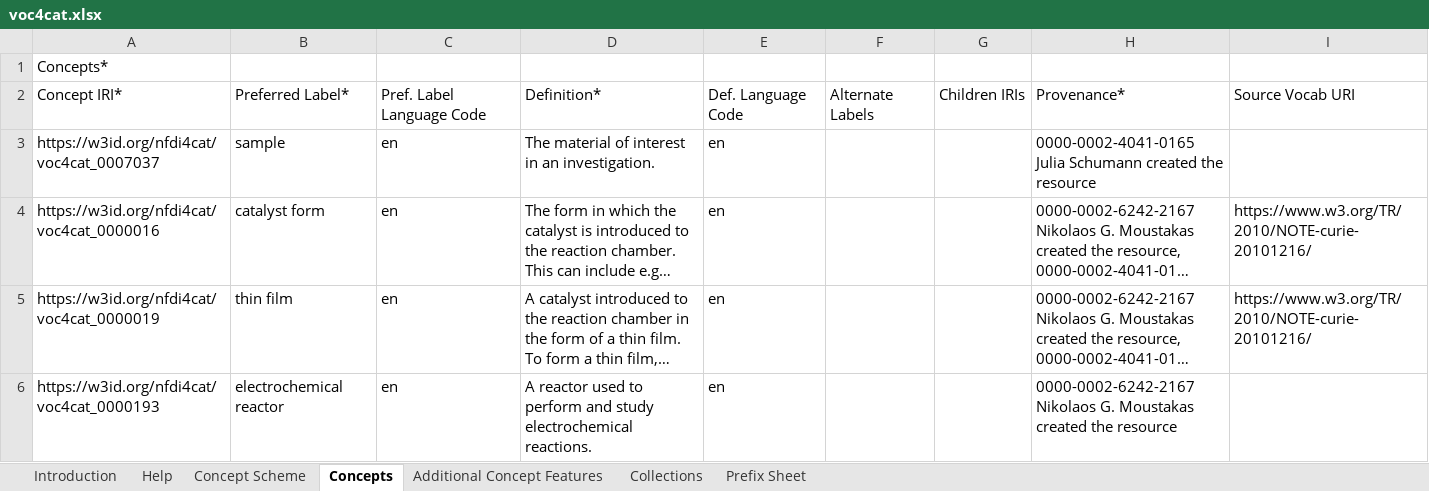
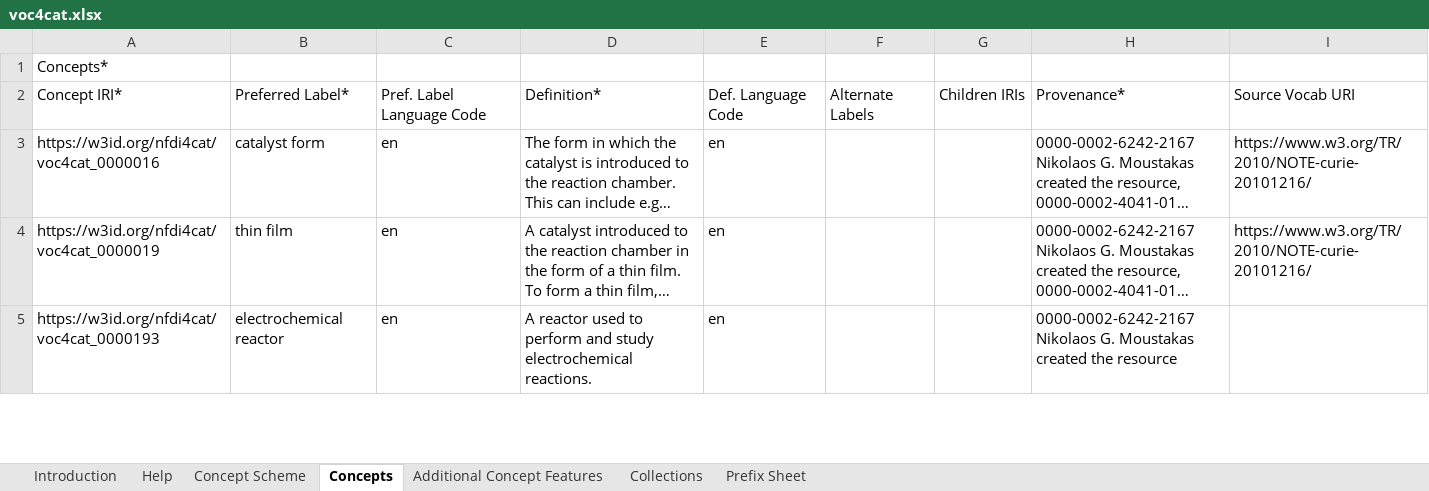
Before and after one commit to nfdi4cat/voc4cat, an Excel workbook: inbox-excel-vocabs/voc4cat.xlsx, sheet Concepts, drawn as a sheet; only a part is shown; long unchanged cells end in …; values as stored, in another font and other column widths than the file's, no cell formats; table styles not drawn; the diff covers the shown part only; the diff names each change by its address in the sheet, - before the commit and + after, or states it on an @@ line.

```diff
--- a/inbox-excel-vocabs/voc4cat.xlsx (sheet Concepts)
+++ b/inbox-excel-vocabs/voc4cat.xlsx (sheet Concepts)
-row 3: https://w3id.org/nfdi4cat/voc4cat_0007037 | sample | en | The material of interest in an investigation. | en |  |  | 0000-0002-4041-0165 Julia Schumann created the resource
```
Also changed, not shown: 1 edited cell elsewhere in this sheet, sheet Additional Concept Features, cell formats, 1 other file.
